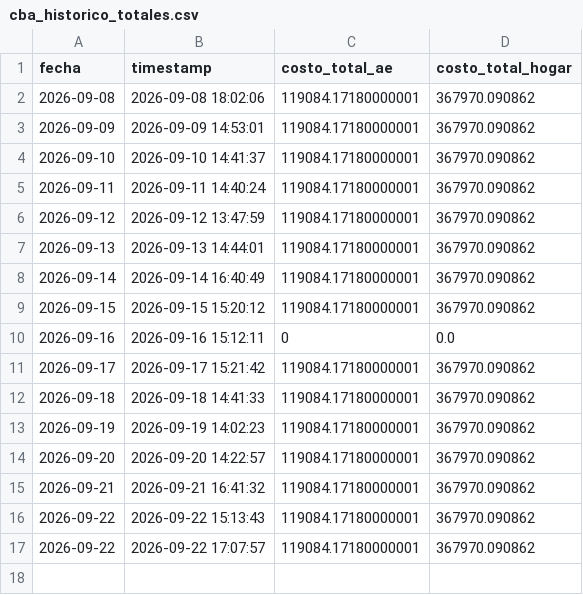
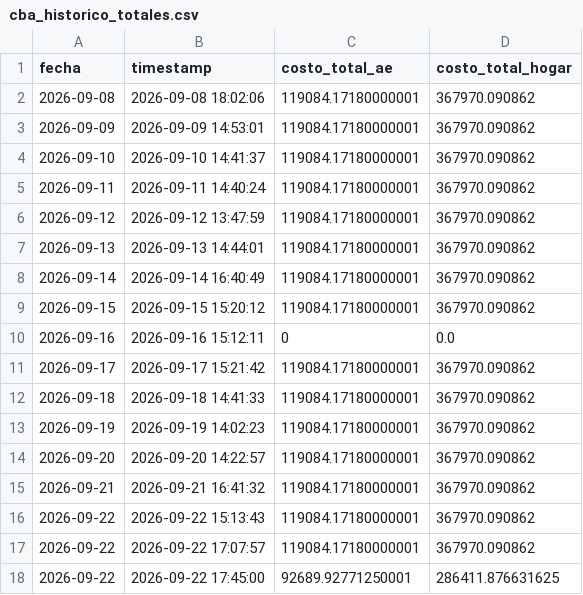
Before and after one commit to darioplacidogandini/equipo3-bordon-gandini, a CSV file: cba_historico_totales.csv, drawn as a sheet; the diff names each change by its address in the sheet, - before the commit and + after, or states it on an @@ line.

```diff
--- a/cba_historico_totales.csv
+++ b/cba_historico_totales.csv
+row 18: 2026-09-22 | 2026-09-22 17:45:00 | 92689.92771250001 | 286411.876631625
```
Also changed, not shown: cba_tabla_nutricional.csv, 1 other file.
